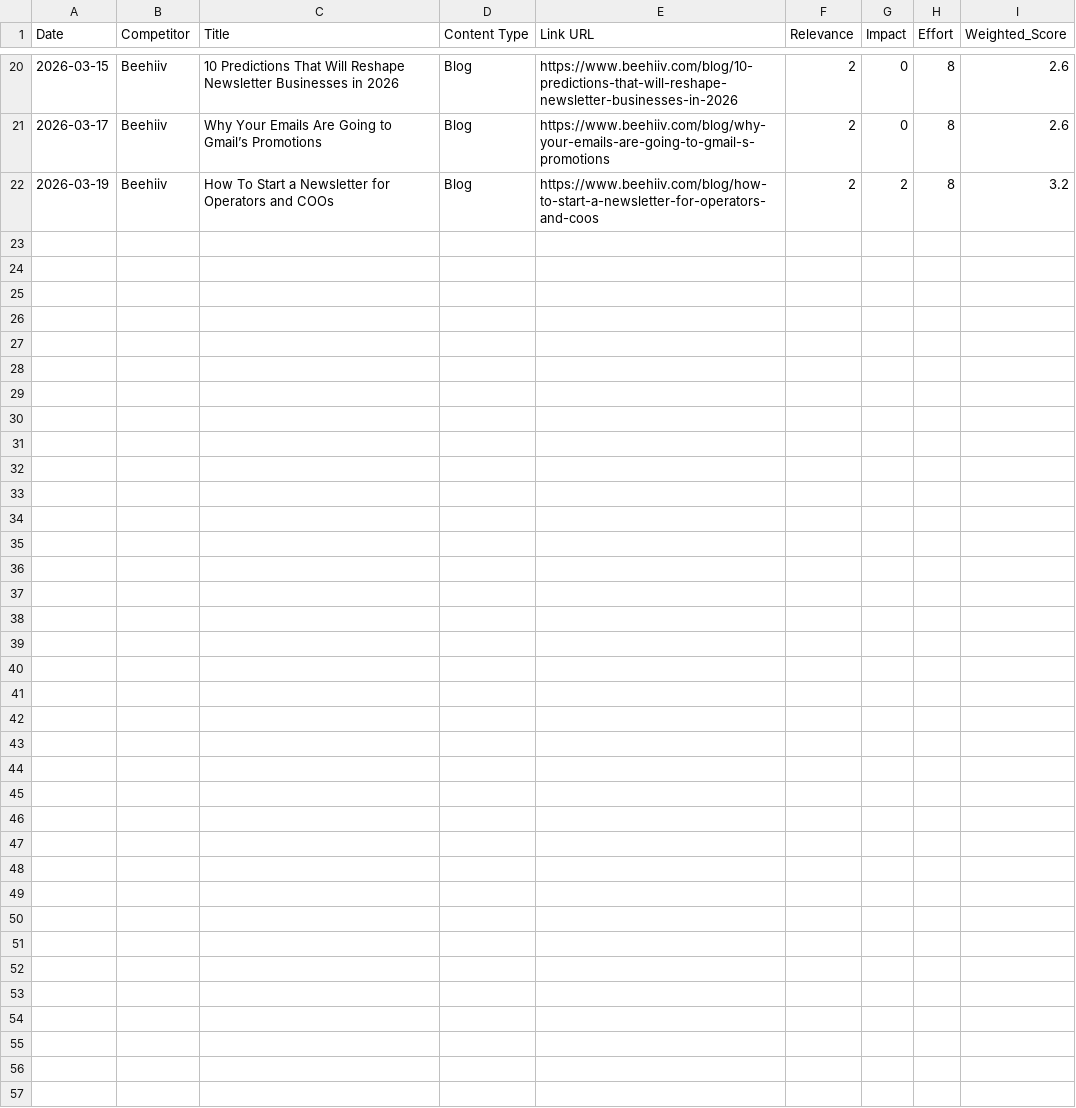
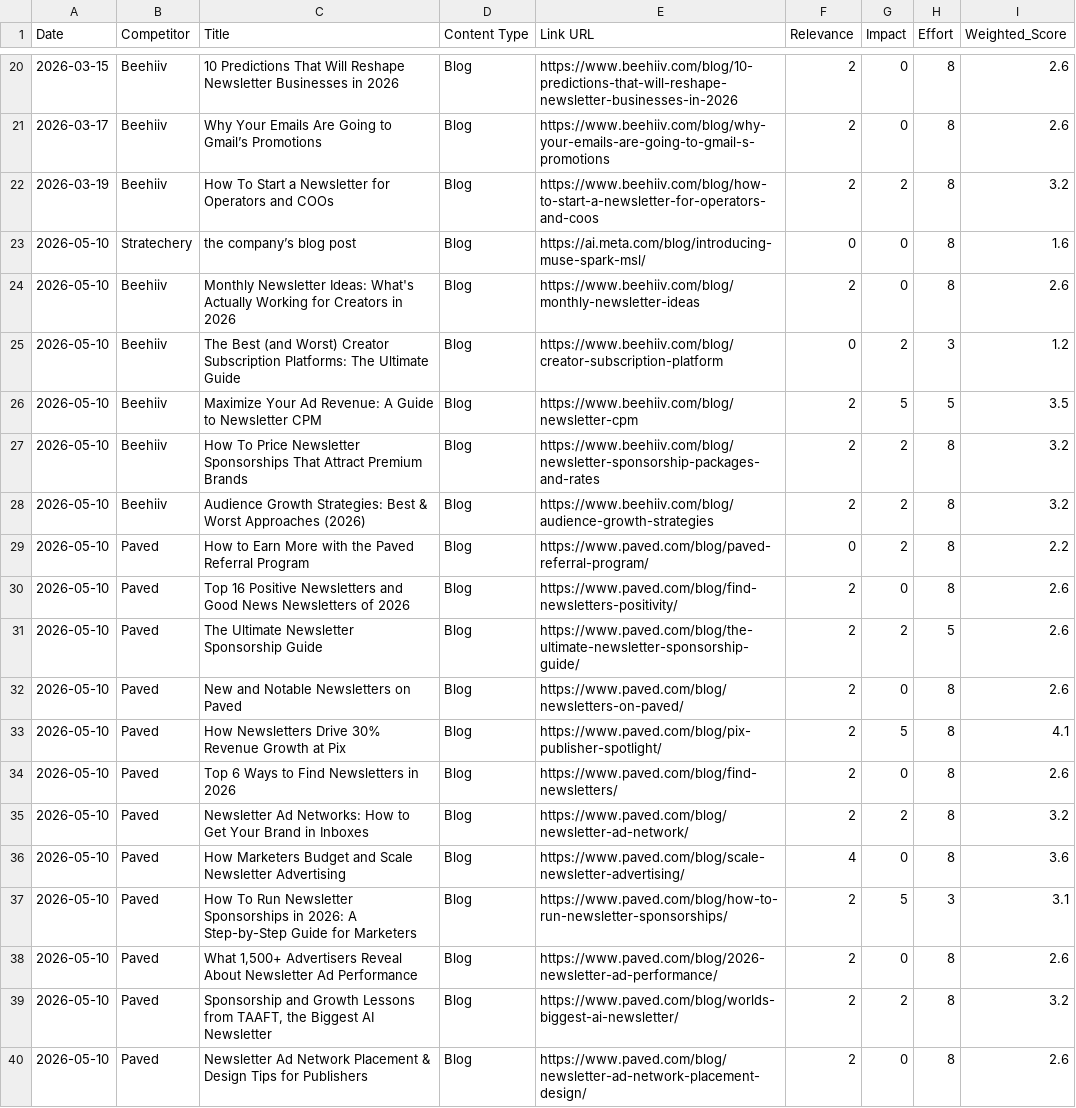
Before and after one commit to neel-mishra/hostfully, a CSV file: outputs/docs/competitor content tracker/blogs/competitor_content_tracker.csv, drawn as a sheet; only a part is shown, gaps mark what is left out; the diff names each change by its address in the sheet, - before the commit and + after, or states it on an @@ line.

```diff
--- a/outputs/docs/competitor content tracker/blogs/competitor_content_tracker.csv
+++ b/outputs/docs/competitor content tracker/blogs/competitor_content_tracker.csv
+row 23: 2026-05-10 | Stratechery | the company’s blog post | Blog | https://ai.meta.com/blog/introducing-muse-spark-msl/ | 0 | 0 | 8 | 1.6
+row 24: 2026-05-10 | Beehiiv | Monthly Newsletter Ideas: What's Actually Working for Creators in 2026 | Blog | https://www.beehiiv.com/blog/monthly-newsletter-ideas | 2 | 0 | 8 | 2.6
+row 25: 2026-05-10 | Beehiiv | The Best (and Worst) Creator Subscription Platforms: The Ultimate Guide | Blog | https://www.beehiiv.com/blog/creator-subscription-platform | 0 | 2 | 3 | 1.2
+row 26: 2026-05-10 | Beehiiv | Maximize Your Ad Revenue: A Guide to Newsletter CPM | Blog | https://www.beehiiv.com/blog/newsletter-cpm | 2 | 5 | 5 | 3.5
+row 27: 2026-05-10 | Beehiiv | How To Price Newsletter Sponsorships That Attract Premium Brands | Blog | https://www.beehiiv.com/blog/newsletter-sponsorship-packages-and-rates | 2 | 2 | 8 | 3.2
+row 28: 2026-05-10 | Beehiiv | Audience Growth Strategies: Best & Worst Approaches (2026) | Blog | https://www.beehiiv.com/blog/audience-growth-strategies | 2 | 2 | 8 | 3.2
+row 29: 2026-05-10 | Paved | How to Earn More with the Paved Referral Program | Blog | https://www.paved.com/blog/paved-referral-program/ | 0 | 2 | 8 | 2.2
+row 30: 2026-05-10 | Paved | Top 16 Positive Newsletters and Good News Newsletters of 2026 | Blog | https://www.paved.com/blog/find-newsletters-positivity/ | 2 | 0 | 8 | 2.6
+row 31: 2026-05-10 | Paved | The Ultimate Newsletter Sponsorship Guide | Blog | https://www.paved.com/blog/the-ultimate-newsletter-sponsorship-guide/ | 2 | 2 | 5 | 2.6
+row 32: 2026-05-10 | Paved | New and Notable Newsletters on Paved | Blog | https://www.paved.com/blog/newsletters-on-paved/ | 2 | 0 | 8 | 2.6
+row 33: 2026-05-10 | Paved | How Newsletters Drive 30% Revenue Growth at Pix | Blog | https://www.paved.com/blog/pix-publisher-spotlight/ | 2 | 5 | 8 | 4.1
+row 34: 2026-05-10 | Paved | Top 6 Ways to Find Newsletters in 2026 | Blog | https://www.paved.com/blog/find-newsletters/ | 2 | 0 | 8 | 2.6
+row 35: 2026-05-10 | Paved | Newsletter Ad Networks: How to Get Your Brand in Inboxes | Blog | https://www.paved.com/blog/newsletter-ad-network/ | 2 | 2 | 8 | 3.2
+row 36: 2026-05-10 | Paved | How Marketers Budget and Scale Newsletter Advertising | Blog | https://www.paved.com/blog/scale-newsletter-advertising/ | 4 | 0 | 8 | 3.6
+row 37: 2026-05-10 | Paved | How To Run Newsletter Sponsorships in 2026: A Step-by-Step Guide for Marketers | Blog | https://www.paved.com/blog/how-to-run-newsletter-sponsorships/ | 2 | 5 | 3 | 3.1
+row 38: 2026-05-10 | Paved | What 1,500+ Advertisers Reveal About Newsletter Ad Performance | Blog | https://www.paved.com/blog/2026-newsletter-ad-performance/ | 2 | 0 | 8 | 2.6
+row 39: 2026-05-10 | Paved | Sponsorship and Growth Lessons from TAAFT, the Biggest AI Newsletter | Blog | https://www.paved.com/blog/worlds-biggest-ai-newsletter/ | 2 | 2 | 8 | 3.2
+row 40: 2026-05-10 | Paved | Newsletter Ad Network Placement & Design Tips for Publishers | Blog | https://www.paved.com/blog/newsletter-ad-network-placement-design/ | 2 | 0 | 8 | 2.6
```
Also changed, not shown: 2 other files.
